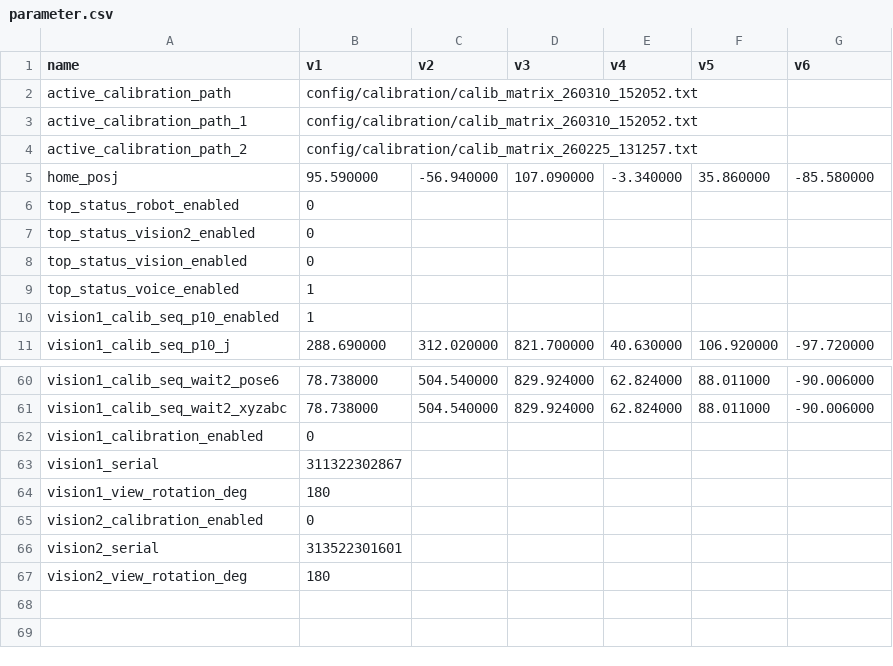
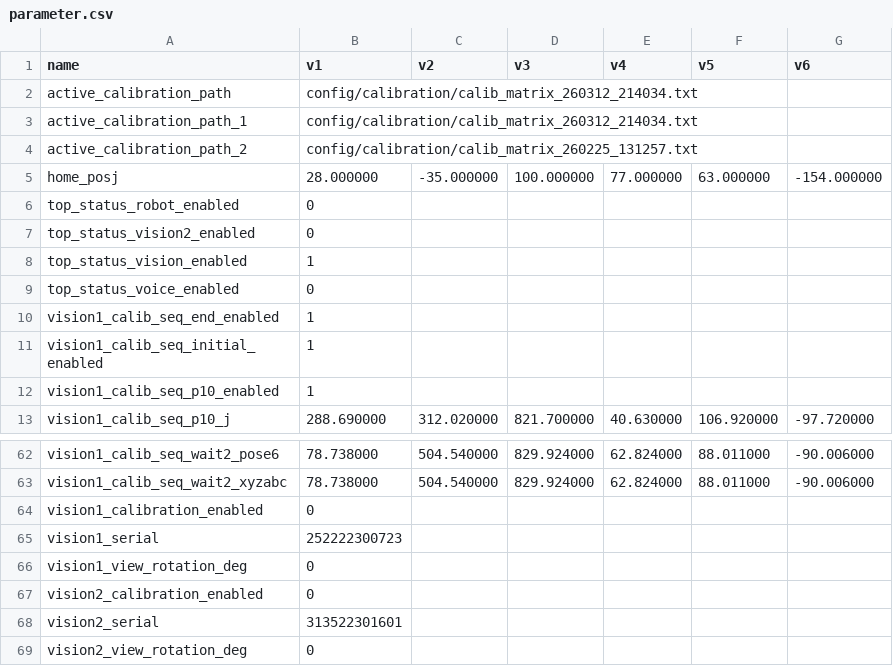
Before and after one commit to RobotTender/bartender-robot, a CSV file: config/parameter.csv, drawn as a sheet; only a part is shown, gaps mark what is left out.

```diff
--- a/config/parameter.csv
+++ b/config/parameter.csv
@@ -1,10 +1,12 @@
 name,v1,v2,v3,v4,v5,v6
-active_calibration_path,config/calibration/calib_matrix_260310_152052.txt
-active_calibration_path_1,config/calibration/calib_matrix_260310_152052.txt
+active_calibration_path,config/calibration/calib_matrix_260312_214034.txt
+active_calibration_path_1,config/calibration/calib_matrix_260312_214034.txt
 active_calibration_path_2,config/calibration/calib_matrix_260225_131257.txt
-home_posj,95.590000,-56.940000,107.090000,-3.340000,35.860000,-85.580000
+home_posj,28.000000,-35.000000,100.000000,77.000000,63.000000,-154.000000
 top_status_robot_enabled,0
 top_status_vision2_enabled,0
-top_status_vision_enabled,0
-top_status_voice_enabled,1
+top_status_vision_enabled,1
+top_status_voice_enabled,0
+vision1_calib_seq_end_enabled,1
+vision1_calib_seq_initial_enabled,1
 vision1_calib_seq_p10_enabled,1
@@ -62,6 +64,6 @@ vision1_calib_seq_wait2_xyzabc,78.738000,504.540000,829.924000,62.824000,88.0110
 vision1_calibration_enabled,0
-vision1_serial,311322302867
-vision1_view_rotation_deg,180
+vision1_serial,252222300723
+vision1_view_rotation_deg,0
 vision2_calibration_enabled,0
 vision2_serial,313522301601
-vision2_view_rotation_deg,180
+vision2_view_rotation_deg,0
```
Also changed, not shown: 9 other files.
